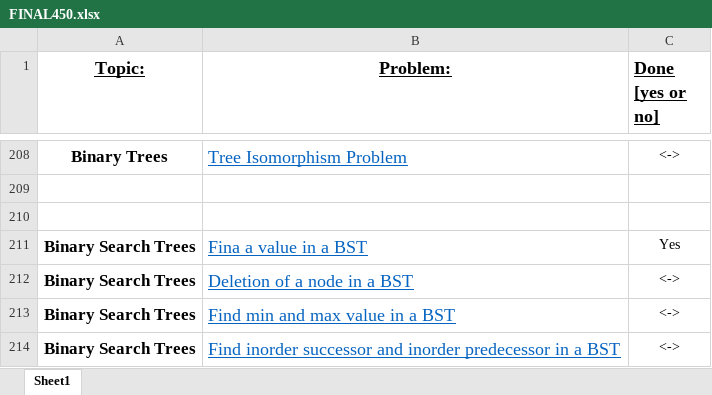
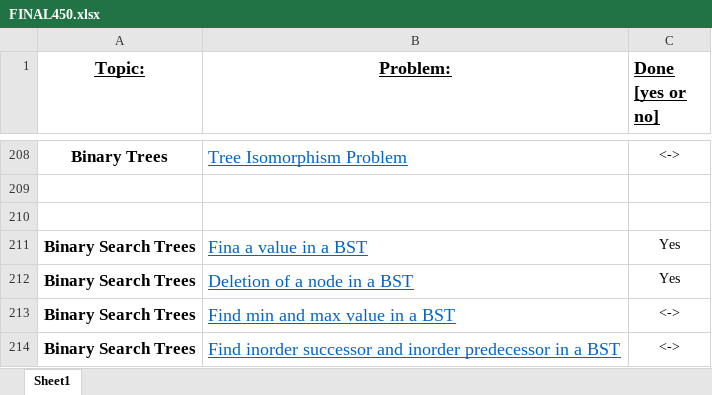
Before and after one commit to Bhaumik-Tandan/DSA_CODES, an Excel workbook: FINAL450.xlsx, sheet Sheet1, drawn as a sheet; only a part is shown, gaps mark what is left out; values as stored, in another font and other column widths than the file's, no borders; the diff names each change by its address in the sheet, - before the commit and + after, or states it on an @@ line.

```diff
--- a/FINAL450.xlsx (sheet Sheet1)
+++ b/FINAL450.xlsx (sheet Sheet1)
-C212 (Done [yes or no]): <->
+C212 (Done [yes or no]): Yes
```
Also changed, not shown: 2 other files.
